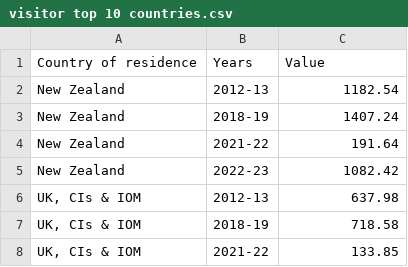
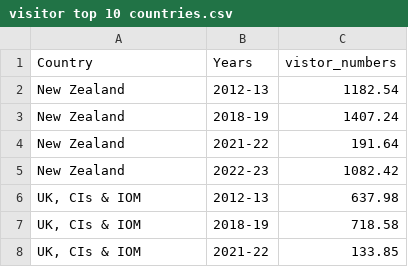
Before and after one commit to ZhuojiaWu/3179, a CSV file: A2/Data/visitor top 10 countries.csv, drawn as a sheet; only a part is shown; removed rows and columns are numbered as before the commit, all else as after; the diff names each change by its address in the sheet, - before the commit and + after, or states it on an @@ line.

Commit message:
Update visitor top 10 countries.csv

```diff
--- a/A2/Data/visitor top 10 countries.csv
+++ b/A2/Data/visitor top 10 countries.csv
-row 1: Country of residence | Years | Value
+row 1: Country | Years | vistor_numbers
```
